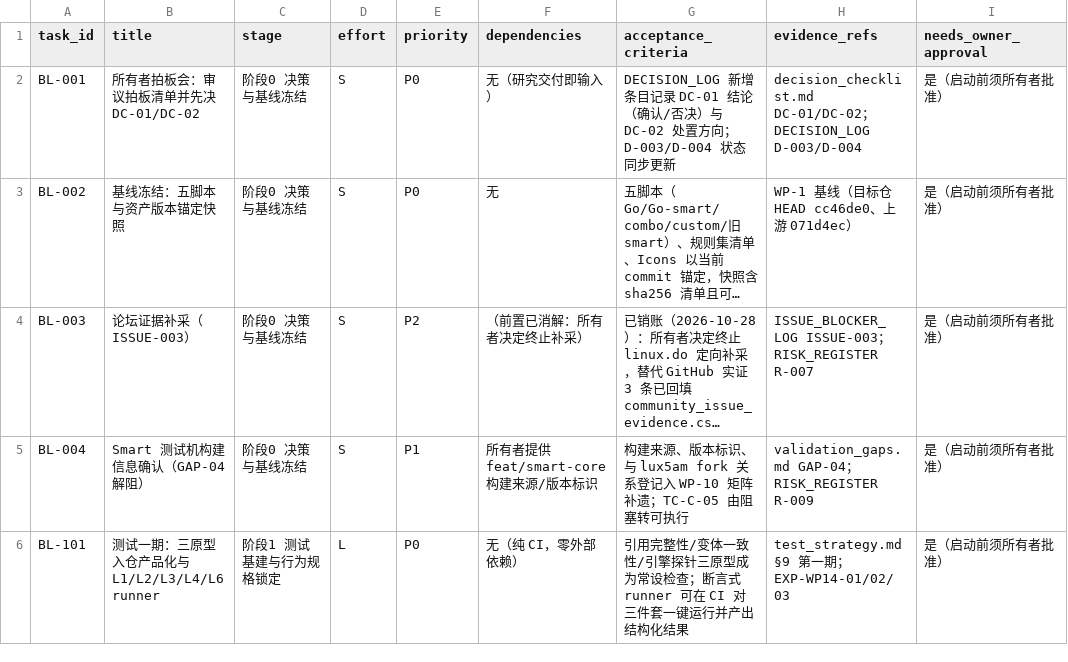
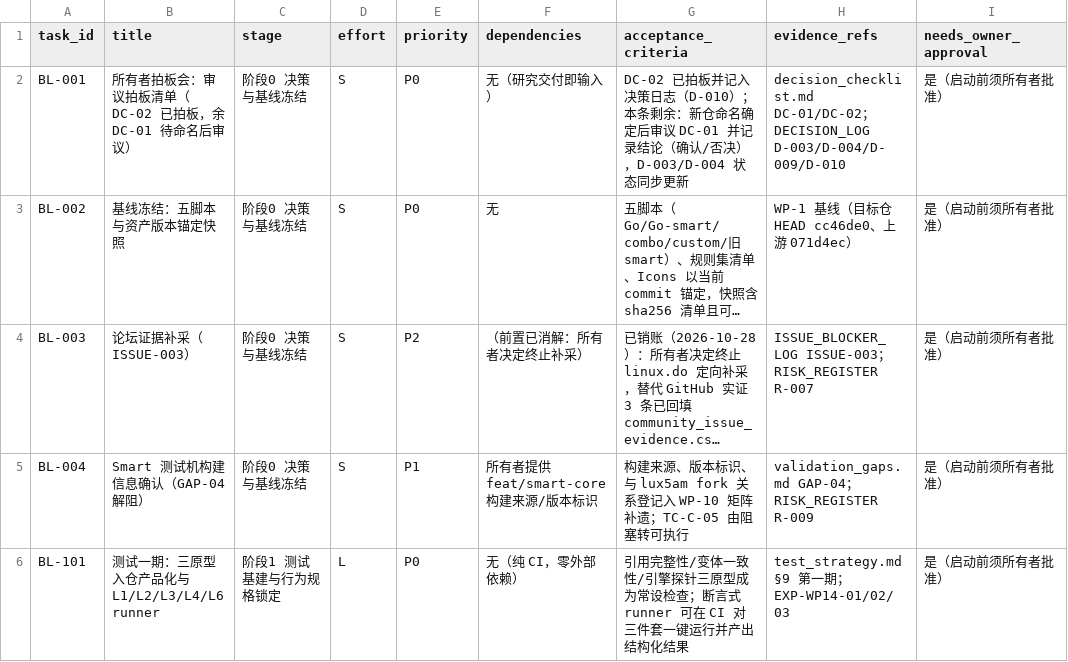
Before and after one commit to gaomolan/MyClash-Rules, a CSV file: mihomo-productization-research/08-roadmap/next_phase_backlog.csv, drawn as a sheet; only a part is shown; long unchanged cells end in …; the diff names each change by its address in the sheet, - before the commit and + after, or states it on an @@ line.

```diff
--- a/mihomo-productization-research/08-roadmap/next_phase_backlog.csv
+++ b/mihomo-productization-research/08-roadmap/next_phase_backlog.csv
-B2 (title): 所有者拍板会：审议拍板清单并先决 DC-01/DC-02
+B2 (title): 所有者拍板会：审议拍板清单（DC-02 已拍板，余 DC-01 待命名后审议）
-G2 (acceptance_criteria): DECISION_LOG 新增条目记录 DC-01 结论（确认/否决）与 DC-02 处置方向；D-003/D-004 状态同…
+G2 (acceptance_criteria): DC-02 已拍板并记入决策日志（D-010）；本条剩余：新仓命名确定后审议 DC-01 并记录结论（确认/否决），D-003/D-004 状态同…
-H2 (evidence_refs): …；DECISION_LOG D-003/D-004
+H2 (evidence_refs): …；DECISION_LOG D-003/D-004/D-009/D-010
```
Also changed, not shown: mihomo-productization-research/00-management/TASK_REGISTER.csv, 14 other files.
